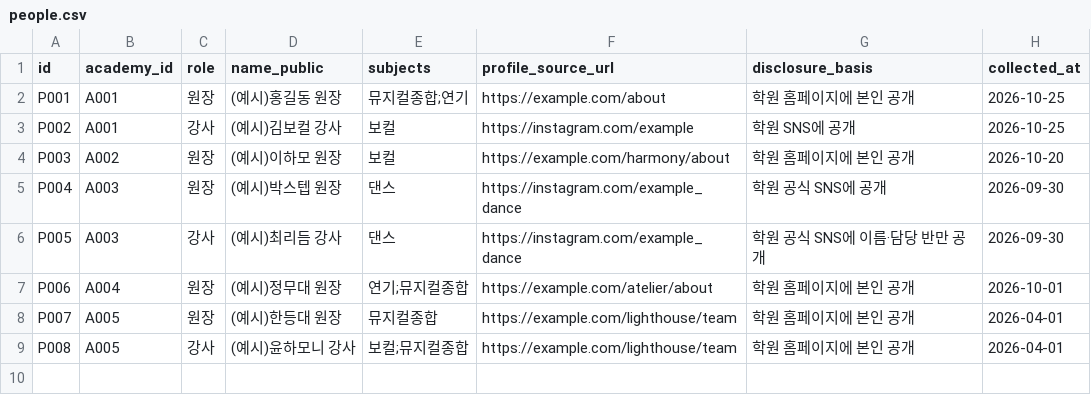
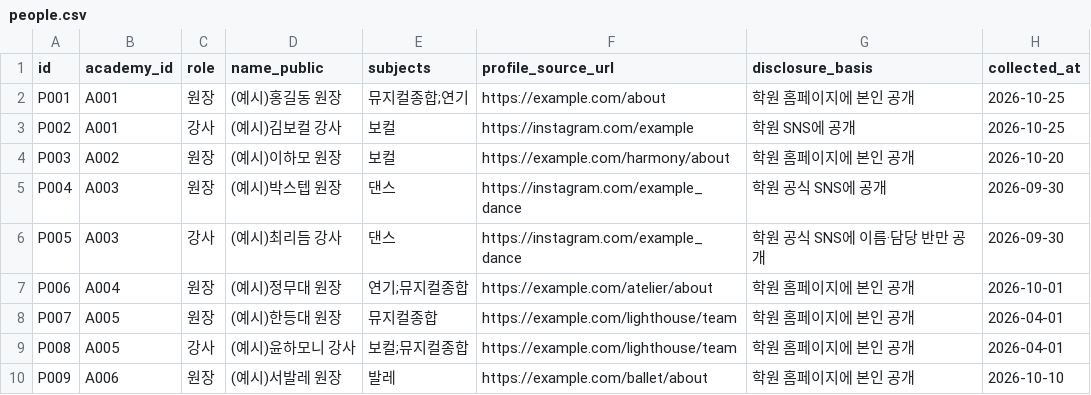
Before and after one commit to hokhokhokhok/Idol-match, a CSV file: magok-academy/data/people.csv, drawn as a sheet.

```diff
--- a/magok-academy/data/people.csv
+++ b/magok-academy/data/people.csv
@@ -9 +9,2 @@ P007,A005,원장,(예시)한등대 원장,뮤지컬종합,https://example.com/li
 P008,A005,강사,(예시)윤하모니 강사,보컬;뮤지컬종합,https://example.com/lighthouse/team,학원 홈페이지에 본인 공개,2026-04-01
+P009,A006,원장,(예시)서발레 원장,발레,https://example.com/ballet/about,학원 홈페이지에 본인 공개,2026-10-10
```
Also changed, not shown: magok-academy/data/academies.csv, magok-academy/data/career_items.csv, 16 other files.
